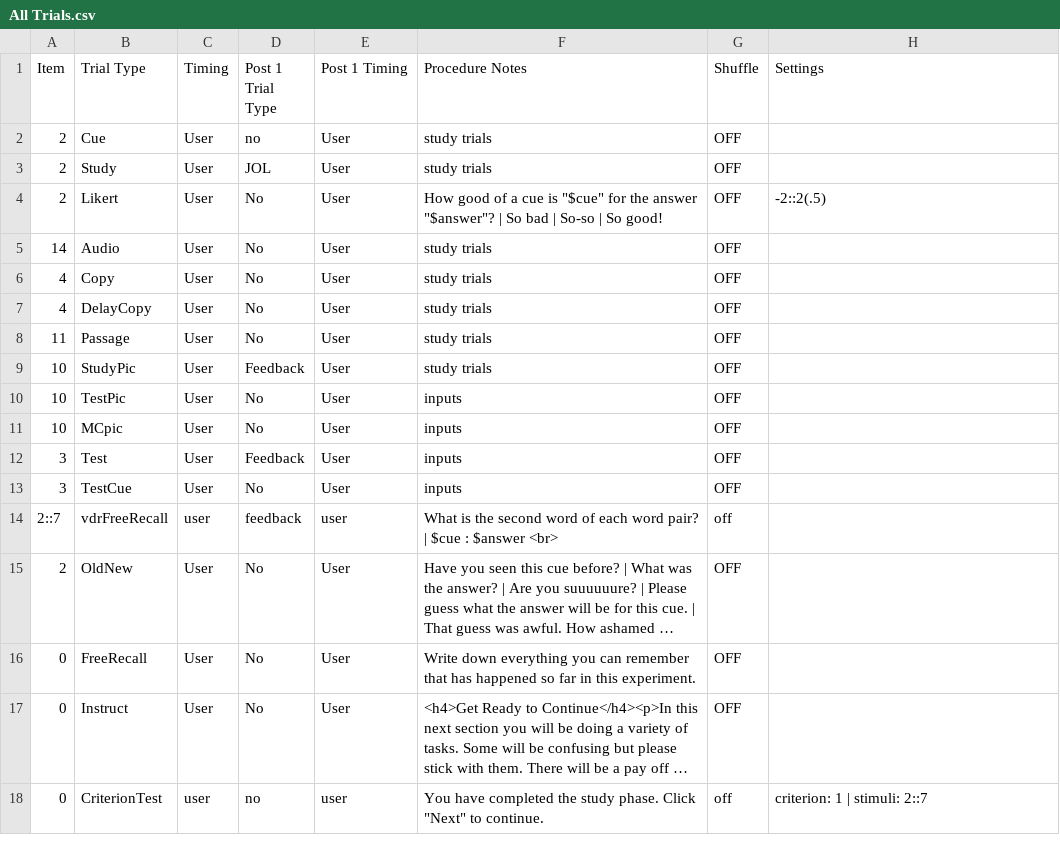
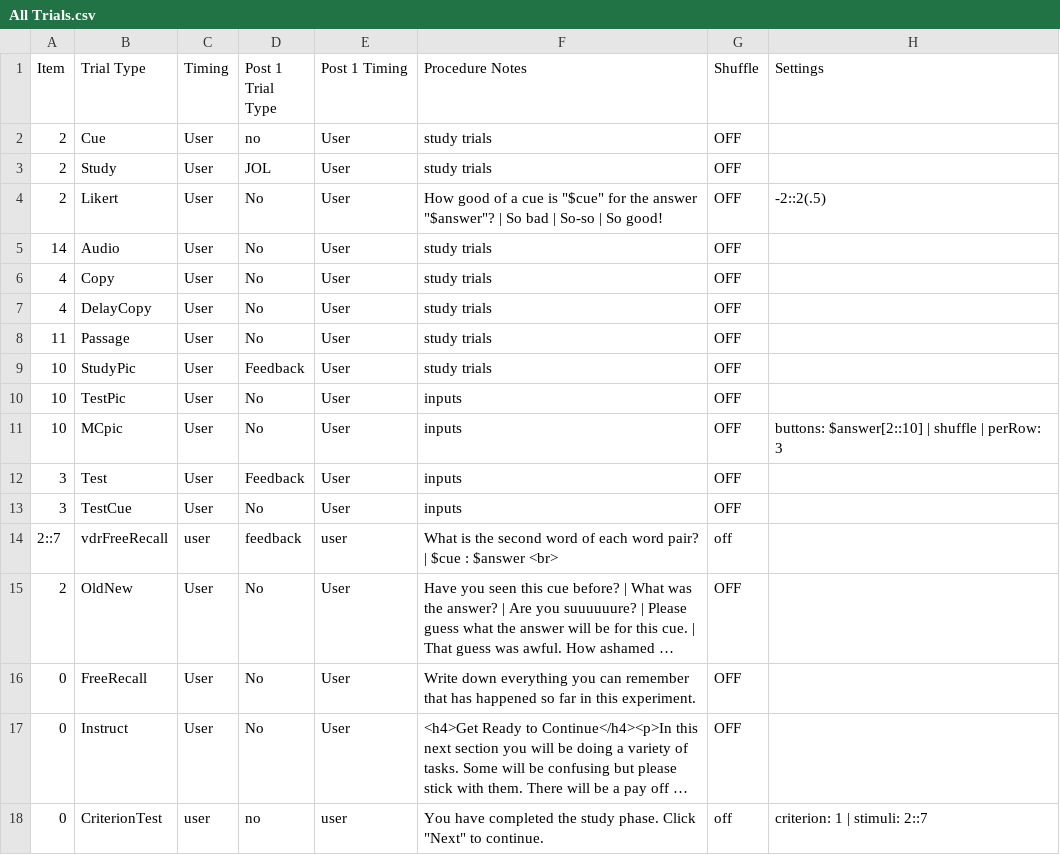
Before and after one commit to gikeymarcia/Collector, a CSV file: Experiment/Procedure/All Trials.csv, drawn as a sheet; long unchanged cells end in ….

Commit message:
upgraded mcpic to use settings

```diff
--- a/Experiment/Procedure/All Trials.csv
+++ b/Experiment/Procedure/All Trials.csv
@@ -10,3 +10,3 @@ Item,Trial Type,Timing,Post 1 Trial Type,Post 1 Timing,Procedure Notes,Shuffle,S
 10,TestPic,User,No,User,inputs,OFF,
-10,MCpic,User,No,User,inputs,OFF,
+10,MCpic,User,No,User,inputs,OFF,buttons: $answer[2::10] | shuffle | perRow: 3
 3,Test,User,Feedback,User,inputs,OFF,
```
Also changed, not shown: Experiment/Conditions.csv, 7 other files.
